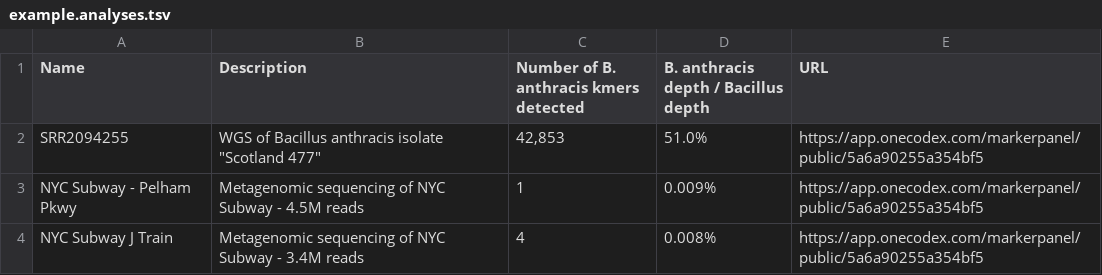
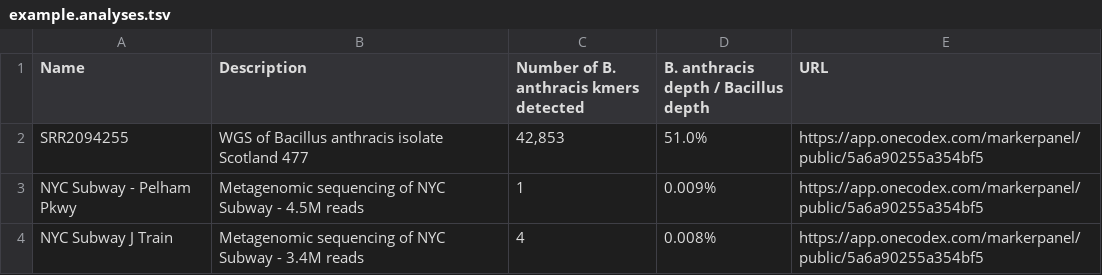
Before and after one commit to onecodex/bacillus-anthracis-panel, a TSV file: data/example.analyses.tsv, drawn as a sheet; the diff names each change by its address in the sheet, - before the commit and + after, or states it on an @@ line.

Commit message:
Clean up data a bit so it's easier to consume (for release)

```diff
--- a/data/example.analyses.tsv
+++ b/data/example.analyses.tsv
-B2 (Description): …anthracis isolate "Scotland 477"
+B2 (Description): …anthracis isolate Scotland 477
```
Also changed, not shown: 2 other files.
